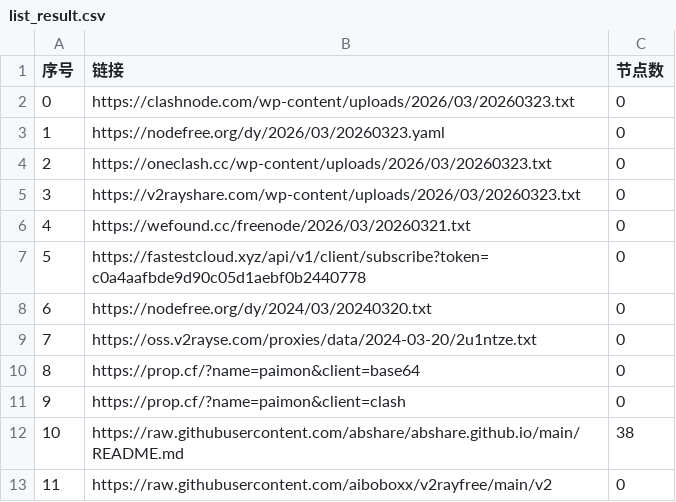
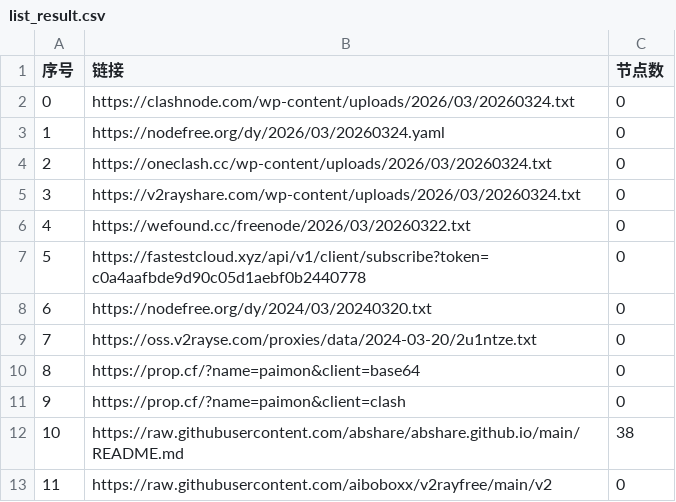
Before and after one commit to liujiangbaba/AutoMergePublicNodes, a CSV file: list_result.csv, drawn as a sheet; only a part is shown.

```diff
--- a/list_result.csv
+++ b/list_result.csv
@@ -1,7 +1,7 @@
 序号,链接,节点数
-0,https://clashnode.com/wp-content/uploads/2026/03/20260323.txt,0
-1,https://nodefree.org/dy/2026/03/20260323.yaml,0
-2,https://oneclash.cc/wp-content/uploads/2026/03/20260323.txt,0
-3,https://v2rayshare.com/wp-content/uploads/2026/03/20260323.txt,0
-4,https://wefound.cc/freenode/2026/03/20260321.txt,0
+0,https://clashnode.com/wp-content/uploads/2026/03/20260324.txt,0
+1,https://nodefree.org/dy/2026/03/20260324.yaml,0
+2,https://oneclash.cc/wp-content/uploads/2026/03/20260324.txt,0
+3,https://v2rayshare.com/wp-content/uploads/2026/03/20260324.txt,0
+4,https://wefound.cc/freenode/2026/03/20260322.txt,0
 5,https://fastestcloud.xyz/api/v1/client/subscribe?token=c0a4aafbde9d90c05d1aebf0b2440778,0
```
Also changed, not shown: 4 other files.
